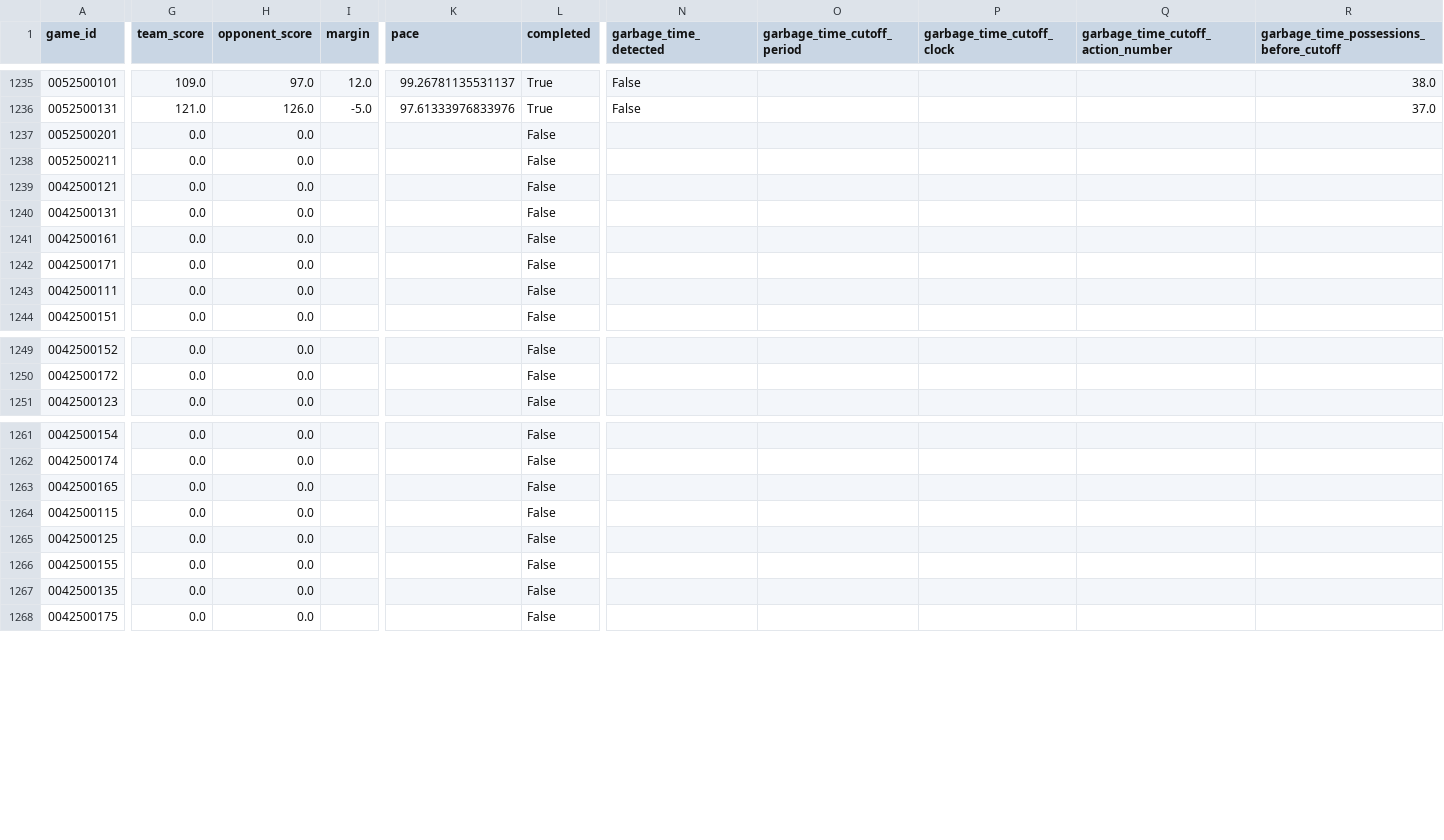
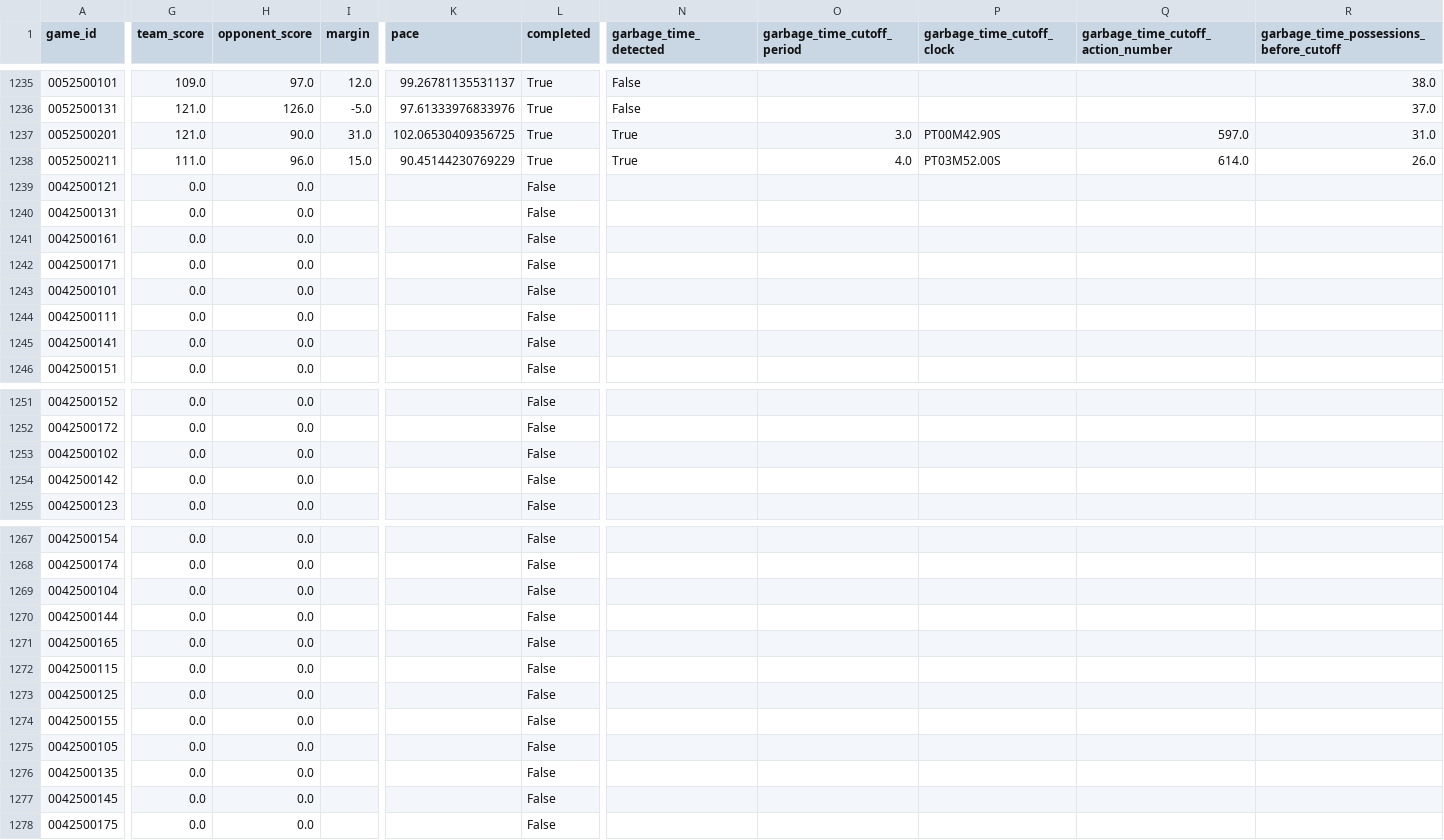
Before and after one commit to xocelyk/nba-forecast, a CSV file: data/games/year_data_2026.csv, drawn as a sheet; only a part is shown, gaps mark what is left out; rows hold the shown columns only; the diff covers the shown part only; the diff names each change by its address in the sheet, - before the commit and + after, or states it on an @@ line.

Commit message:
Automated data update [skip ci]

```diff
--- a/data/games/year_data_2026.csv
+++ b/data/games/year_data_2026.csv
-G1237 (team_score): 0.0
+G1237 (team_score): 121.0
-H1237 (opponent_score): 0.0
+H1237 (opponent_score): 90.0
-I1237 (margin): (empty)
+I1237 (margin): 31.0
-K1237 (pace): (empty)
+K1237 (pace): 102.06530409356725
-L1237:L1238 (completed): False
+L1237:L1238 (completed): True
-N1237:N1238 (garbage_time_detected): (empty)
+N1237:N1238 (garbage_time_detected): True
-O1237 (garbage_time_cutoff_period): (empty)
+O1237 (garbage_time_cutoff_period): 3.0
-P1237 (garbage_time_cutoff_clock): (empty)
+P1237 (garbage_time_cutoff_clock): PT00M42.90S
-Q1237: (empty)
+Q1237: 597.0
-R1237: (empty)
+R1237: 31.0
-G1238 (team_score): 0.0
+G1238 (team_score): 111.0
-H1238 (opponent_score): 0.0
+H1238 (opponent_score): 96.0
-I1238 (margin): (empty)
+I1238 (margin): 15.0
-K1238 (pace): (empty)
+K1238 (pace): 90.45144230769229
-O1238 (garbage_time_cutoff_period): (empty)
+O1238 (garbage_time_cutoff_period): 4.0
-P1238 (garbage_time_cutoff_clock): (empty)
+P1238 (garbage_time_cutoff_clock): PT03M52.00S
-Q1238: (empty)
+Q1238: 614.0
-R1238: (empty)
+R1238: 26.0
+row 1243: 0042500101 | 0.0 | 0.0 |  |  | False
+row 1245: 0042500141 | 0.0 | 0.0 |  |  | False
+row 1253: 0042500102 | 0.0 | 0.0 |  |  | False
+row 1254: 0042500142 | 0.0 | 0.0 |  |  | False
+row 1269: 0042500104 | 0.0 | 0.0 |  |  | False
+row 1270: 0042500144 | 0.0 | 0.0 |  |  | False
+row 1275: 0042500105 | 0.0 | 0.0 |  |  | False
+row 1277: 0042500145 | 0.0 | 0.0 |  |  | False
```
Also changed, not shown: 6 added rows elsewhere in this file, data/em_ratings_2026.csv, data/main_2026.csv, 11 other files.
